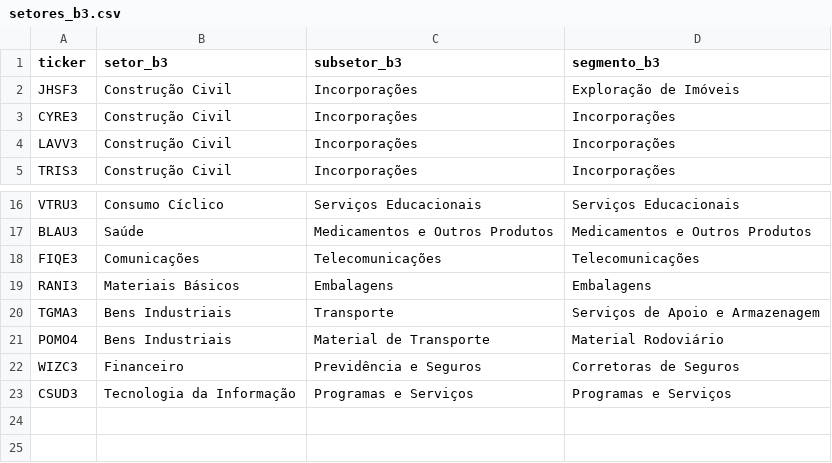
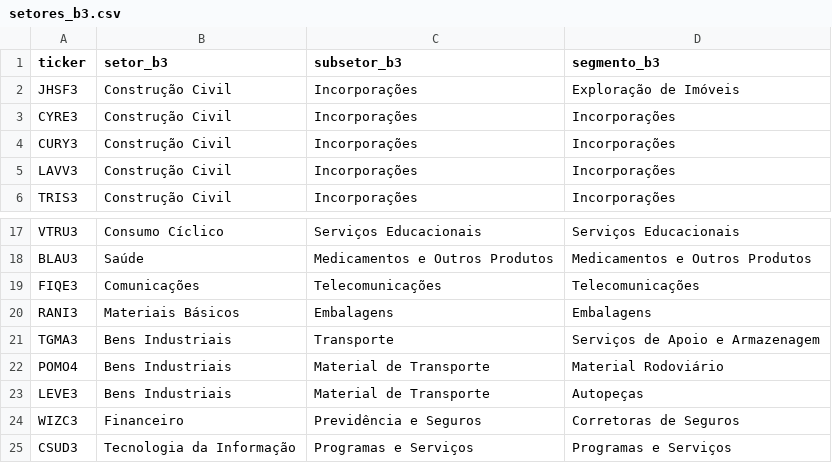
Before and after one commit to Vilson2930/B3_FUNDAMENTALISTA_ENGINE-, a CSV file: setores_b3.csv, drawn as a sheet; only a part is shown, gaps mark what is left out; the diff names each change by its address in the sheet, - before the commit and + after, or states it on an @@ line.

Commit message:
Update setores_b3.csv

```diff
--- a/setores_b3.csv
+++ b/setores_b3.csv
+row 4: CURY3 | Construção Civil | Incorporações | Incorporações
+row 23: LEVE3 | Bens Industriais | Material de Transporte | Autopeças
```
